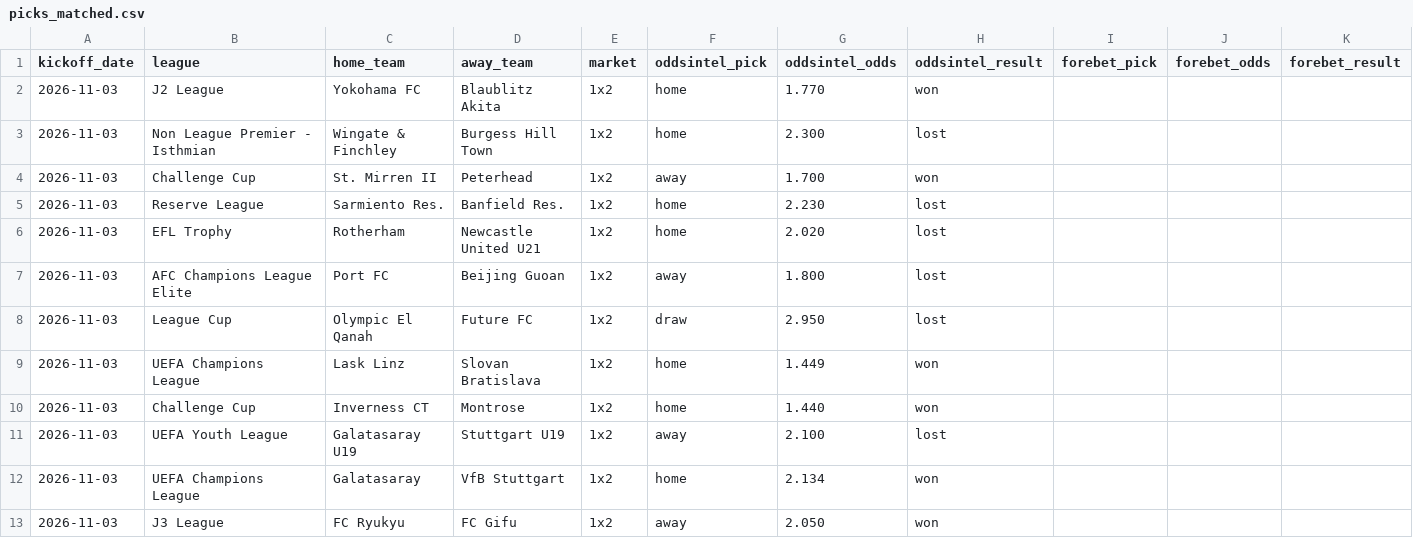
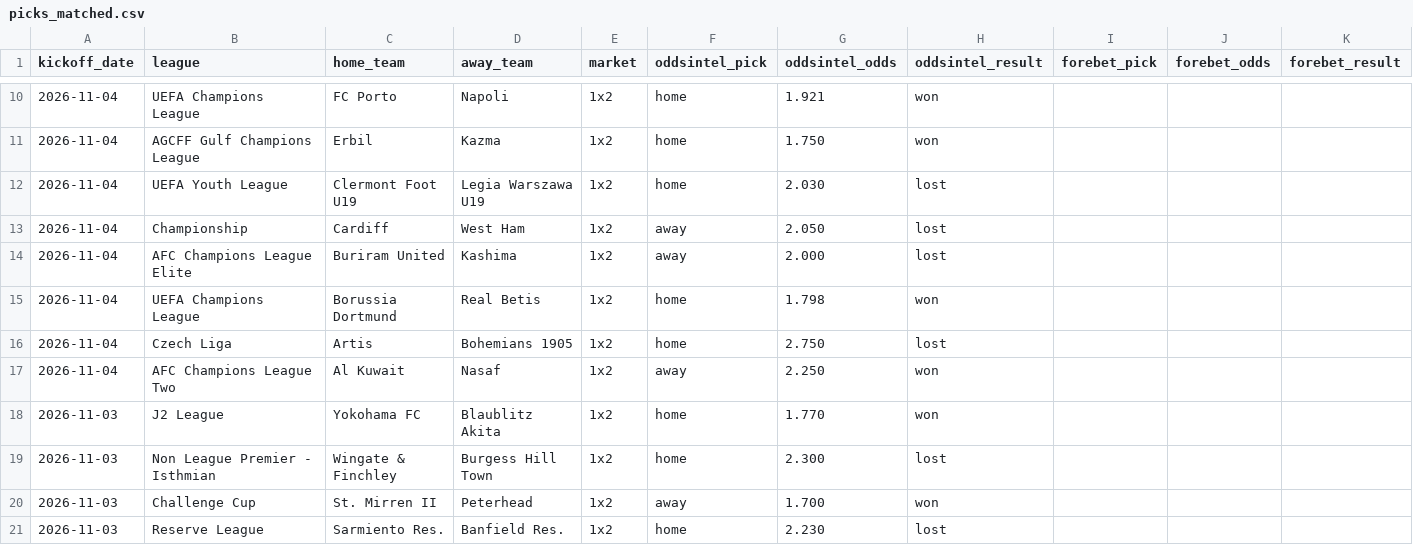
Before and after one commit to msellin/oddsintel-ledger, a CSV file: picks_matched.csv, drawn as a sheet; only a part is shown, gaps mark what is left out; the shorter side is filled out with more unchanged rows; rows hold the shown columns only; the diff covers the shown part only; the diff names each change by its address in the sheet, - before the commit and + after, or states it on an @@ line.

```diff
--- a/picks_matched.csv
+++ b/picks_matched.csv
+row 10: 2026-11-04 | UEFA Champions League | FC Porto | Napoli | 1x2 | home | 1.921 | won
+row 11: 2026-11-04 | AGCFF Gulf Champions League | Erbil | Kazma | 1x2 | home | 1.750 | won
+row 12: 2026-11-04 | UEFA Youth League | Clermont Foot U19 | Legia Warszawa U19 | 1x2 | home | 2.030 | lost
+row 13: 2026-11-04 | Championship | Cardiff | West Ham | 1x2 | away | 2.050 | lost
+row 14: 2026-11-04 | AFC Champions League Elite | Buriram United | Kashima | 1x2 | away | 2.000 | lost
+row 15: 2026-11-04 | UEFA Champions League | Borussia Dortmund | Real Betis | 1x2 | home | 1.798 | won
+row 16: 2026-11-04 | Czech Liga | Artis | Bohemians 1905 | 1x2 | home | 2.750 | lost
+row 17: 2026-11-04 | AFC Champions League Two | Al Kuwait | Nasaf | 1x2 | away | 2.250 | won
```
Also changed, not shown: 8 added rows elsewhere in this file, picks_oddsintel.csv, picks_winnerodds.csv, 6 other files.
